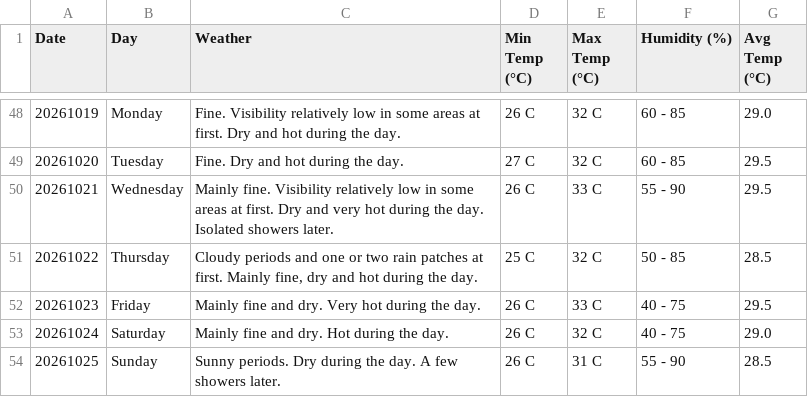
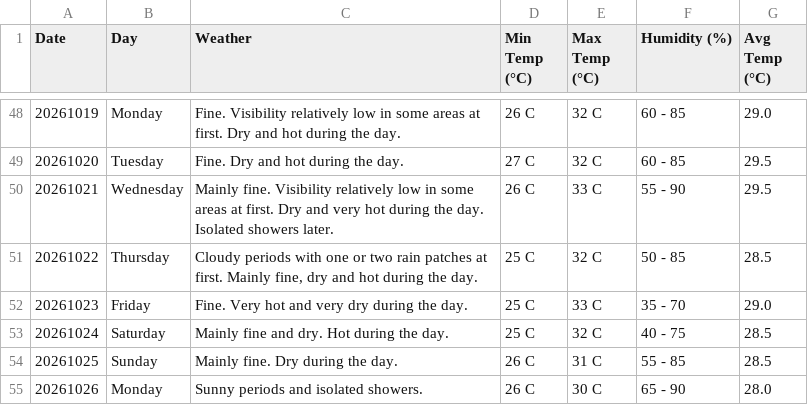
Before and after one commit to claymorewatchout-ops/weather-crawler, a CSV file: weather_forecast.csv, drawn as a sheet; only a part is shown, gaps mark what is left out.

```diff
--- a/weather_forecast.csv
+++ b/weather_forecast.csv
@@ -50,5 +50,6 @@ Date,Day,Weather,Min Temp (°C),Max Temp (°C),Humidity (%),Avg Temp (°C)
 20261021,Wednesday,Mainly fine. Visibility relatively low in some areas at first. Dry and very hot during the day. Isolated showers later.,26 C,33 C,55 - 90,29.5
-20261022,Thursday,"Cloudy periods and one or two rain patches at first. Mainly fine, dry and hot during the day.",25 C,32 C,50 - 85,28.5
-20261023,Friday,Mainly fine and dry. Very hot during the day.,26 C,33 C,40 - 75,29.5
-20261024,Saturday,Mainly fine and dry. Hot during the day.,26 C,32 C,40 - 75,29.0
-20261025,Sunday,Sunny periods. Dry during the day. A few showers later.,26 C,31 C,55 - 90,28.5
+20261022,Thursday,"Cloudy periods with one or two rain patches at first. Mainly fine, dry and hot during the day.",25 C,32 C,50 - 85,28.5
+20261023,Friday,Fine. Very hot and very dry during the day.,25 C,33 C,35 - 70,29.0
+20261024,Saturday,Mainly fine and dry. Hot during the day.,25 C,32 C,40 - 75,28.5
+20261025,Sunday,Mainly fine. Dry during the day.,26 C,31 C,55 - 85,28.5
+20261026,Monday,Sunny periods and isolated showers.,26 C,30 C,65 - 90,28.0
```
